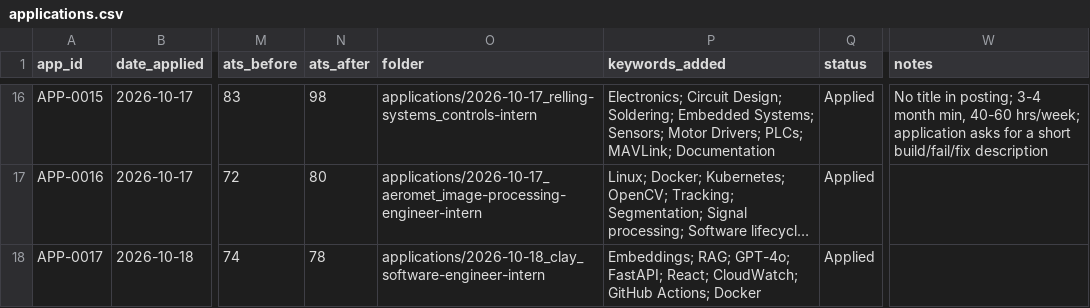
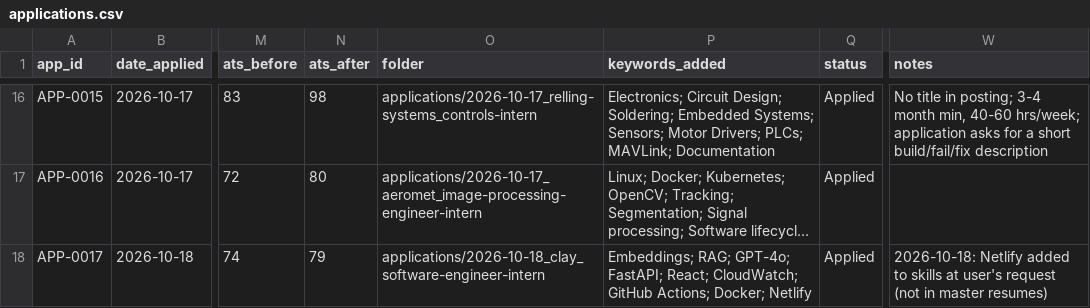
Before and after one commit to jaydoshi2/job-tracker, a CSV file: tracker/applications.csv, drawn as a sheet; only a part is shown, gaps mark what is left out; long unchanged cells end in …; the diff names each change by its address in the sheet, - before the commit and + after, or states it on an @@ line.

```diff
--- a/tracker/applications.csv
+++ b/tracker/applications.csv
-N18 (ats_after): 78
+N18 (ats_after): 79
-P18 (keywords_added): …GitHub Actions; Docker
+P18 (keywords_added): …GitHub Actions; Docker; Netlify
-W18 (notes): (empty)
+W18 (notes): 2026-10-18: Netlify added to skills at user's request (not in master resumes)
```
Also changed, not shown: 5 other files.
